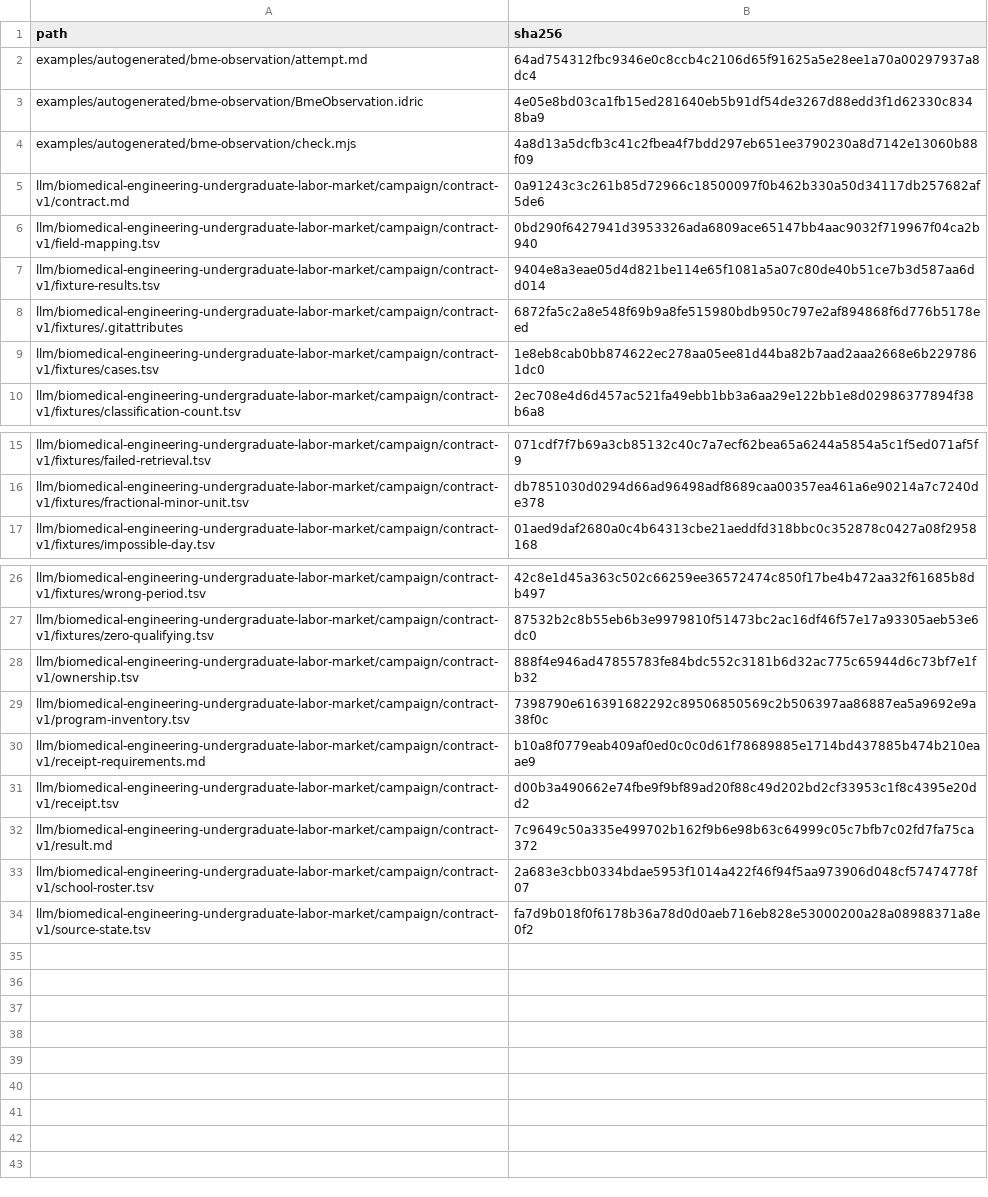
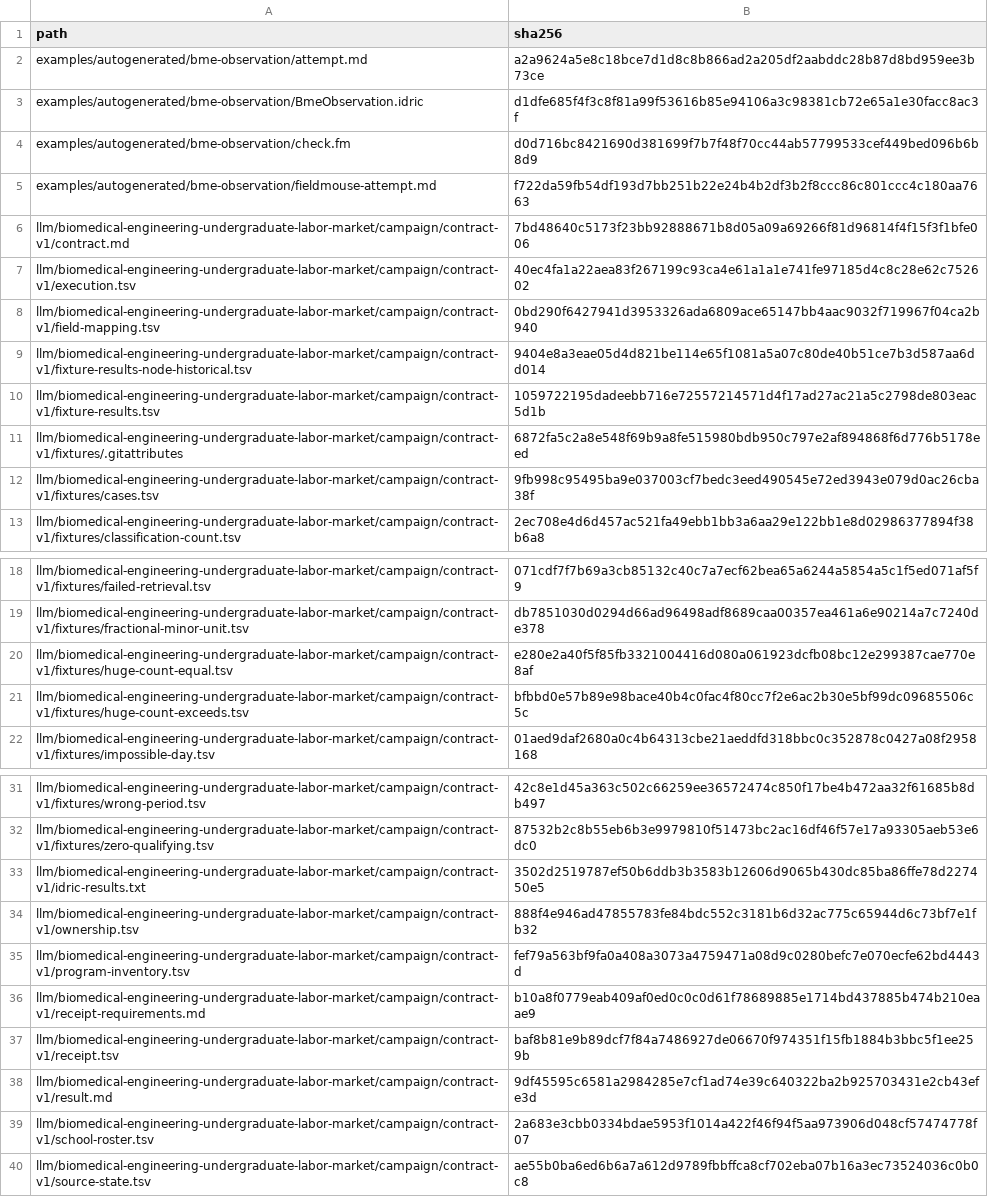
Before and after one commit to bl4ckb4ll/blackball, a TSV file: llm/biomedical-engineering-undergraduate-labor-market/campaign/contract-v1/artifacts.tsv, drawn as a sheet; only a part is shown, gaps mark what is left out; the diff covers the shown part only.

Commit message:
Execute BME checks through Fieldmouse and acquired Idric

```diff
--- a/llm/biomedical-engineering-undergraduate-labor-market/campaign/contract-v1/artifacts.tsv
+++ b/llm/biomedical-engineering-undergraduate-labor-market/campaign/contract-v1/artifacts.tsv
@@ -1,10 +1,13 @@
 path	sha256
-examples/autogenerated/bme-observation/attempt.md	64ad754312fbc9346e0c8ccb4c2106d65f91625a5e28ee1a70a00297937a8dc4
-examples/autogenerated/bme-observation/BmeObservation.idric	4e05e8bd03ca1fb15ed281640eb5b91df54de3267d88edd3f1d62330c8348ba9
-examples/autogenerated/bme-observation/check.mjs	4a8d13a5dcfb3c41c2fbea4f7bdd297eb651ee3790230a8d7142e13060b88f09
-llm/biomedical-engineering-undergraduate-labor-market/campaign/contract-v1/contract.md	0a91243c3c261b85d72966c18500097f0b462b330a50d34117db257682af5de6
+examples/autogenerated/bme-observation/attempt.md	a2a9624a5e8c18bce7d1d8c8b866ad2a205df2aabddc28b87d8bd959ee3b73ce
+examples/autogenerated/bme-observation/BmeObservation.idric	d1dfe685f4f3c8f81a99f53616b85e94106a3c98381cb72e65a1e30facc8ac3f
+examples/autogenerated/bme-observation/check.fm	d0d716bc8421690d381699f7b7f48f70cc44ab57799533cef449bed096b6b8d9
+examples/autogenerated/bme-observation/fieldmouse-attempt.md	f722da59fb54df193d7bb251b22e24b4b2df3b2f8ccc86c801ccc4c180aa7663
+llm/biomedical-engineering-undergraduate-labor-market/campaign/contract-v1/contract.md	7bd48640c5173f23bb92888671b8d05a09a69266f81d96814f4f15f3f1bfe006
+llm/biomedical-engineering-undergraduate-labor-market/campaign/contract-v1/execution.tsv	40ec4fa1a22aea83f267199c93ca4e61a1a1e741fe97185d4c8c28e62c752602
 llm/biomedical-engineering-undergraduate-labor-market/campaign/contract-v1/field-mapping.tsv	0bd290f6427941d3953326ada6809ace65147bb4aac9032f719967f04ca2b940
-llm/biomedical-engineering-undergraduate-labor-market/campaign/contract-v1/fixture-results.tsv	9404e8a3eae05d4d821be114e65f1081a5a07c80de40b51ce7b3d587aa6dd014
+llm/biomedical-engineering-undergraduate-labor-market/campaign/contract-v1/fixture-results-node-historical.tsv	9404e8a3eae05d4d821be114e65f1081a5a07c80de40b51ce7b3d587aa6dd014
+llm/biomedical-engineering-undergraduate-labor-market/campaign/contract-v1/fixture-results.tsv	1059722195dadeebb716e72557214571d4f17ad27ac21a5c2798de803eac5d1b
 llm/biomedical-engineering-undergraduate-labor-market/campaign/contract-v1/fixtures/.gitattributes	6872fa5c2a8e548f69b9a8fe515980bdb950c797e2af894868f6d776b5178eed
-llm/biomedical-engineering-undergraduate-labor-market/campaign/contract-v1/fixtures/cases.tsv	1e8eb8cab0bb874622ec278aa05ee81d44ba82b7aad2aaa2668e6b2297861dc0
+llm/biomedical-engineering-undergraduate-labor-market/campaign/contract-v1/fixtures/cases.tsv	9fb998c95495ba9e037003cf7bedc3eed490545e72ed3943e079d0ac26cba38f
 llm/biomedical-engineering-undergraduate-labor-market/campaign/contract-v1/fixtures/classification-count.tsv	2ec708e4d6d457ac521fa49ebb1bb3a6aa29e122bb1e8d02986377894f38b6a8
@@ -16,2 +19,4 @@ llm/biomedical-engineering-undergraduate-labor-market/campaign/contract-v1/fixtu
 llm/biomedical-engineering-undergraduate-labor-market/campaign/contract-v1/fixtures/fractional-minor-unit.tsv	db7851030d0294d66ad96498adf8689caa00357ea461a6e90214a7c7240de378
+llm/biomedical-engineering-undergraduate-labor-market/campaign/contract-v1/fixtures/huge-count-equal.tsv	e280e2a40f5f85fb3321004416d080a061923dcfb08bc12e299387cae770e8af
+llm/biomedical-engineering-undergraduate-labor-market/campaign/contract-v1/fixtures/huge-count-exceeds.tsv	bfbbd0e57b89e98bace40b4c0fac4f80cc7f2e6ac2b30e5bf99dc09685506c5c
 llm/biomedical-engineering-undergraduate-labor-market/campaign/contract-v1/fixtures/impossible-day.tsv	01aed9daf2680a0c4b64313cbe21aeddfd318bbc0c352878c0427a08f2958168
@@ -27,8 +32,9 @@ llm/biomedical-engineering-undergraduate-labor-market/campaign/contract-v1/fixtu
 llm/biomedical-engineering-undergraduate-labor-market/campaign/contract-v1/fixtures/zero-qualifying.tsv	87532b2c8b55eb6b3e9979810f51473bc2ac16df46f57e17a93305aeb53e6dc0
+llm/biomedical-engineering-undergraduate-labor-market/campaign/contract-v1/idric-results.txt	3502d2519787ef50b6ddb3b3583b12606d9065b430dc85ba86ffe78d227450e5
 llm/biomedical-engineering-undergraduate-labor-market/campaign/contract-v1/ownership.tsv	888f4e946ad47855783fe84bdc552c3181b6d32ac775c65944d6c73bf7e1fb32
-llm/biomedical-engineering-undergraduate-labor-market/campaign/contract-v1/program-inventory.tsv	7398790e616391682292c89506850569c2b506397aa86887ea5a9692e9a38f0c
+llm/biomedical-engineering-undergraduate-labor-market/campaign/contract-v1/program-inventory.tsv	fef79a563bf9fa0a408a3073a4759471a08d9c0280befc7e070ecfe62bd4443d
 llm/biomedical-engineering-undergraduate-labor-market/campaign/contract-v1/receipt-requirements.md	b10a8f0779eab409af0ed0c0c0d61f78689885e1714bd437885b474b210eaae9
-llm/biomedical-engineering-undergraduate-labor-market/campaign/contract-v1/receipt.tsv	d00b3a490662e74fbe9f9bf89ad20f88c49d202bd2cf33953c1f8c4395e20dd2
-llm/biomedical-engineering-undergraduate-labor-market/campaign/contract-v1/result.md	7c9649c50a335e499702b162f9b6e98b63c64999c05c7bfb7c02fd7fa75ca372
+llm/biomedical-engineering-undergraduate-labor-market/campaign/contract-v1/receipt.tsv	baf8b81e9b89dcf7f84a7486927de06670f974351f15fb1884b3bbc5f1ee259b
+llm/biomedical-engineering-undergraduate-labor-market/campaign/contract-v1/result.md	9df45595c6581a2984285e7cf1ad74e39c640322ba2b925703431e2cb43efe3d
 llm/biomedical-engineering-undergraduate-labor-market/campaign/contract-v1/school-roster.tsv	2a683e3cbb0334bdae5953f1014a422f46f94f5aa973906d048cf57474778f07
-llm/biomedical-engineering-undergraduate-labor-market/campaign/contract-v1/source-state.tsv	fa7d9b018f0f6178b36a78d0d0aeb716eb828e53000200a28a08988371a8e0f2
+llm/biomedical-engineering-undergraduate-labor-market/campaign/contract-v1/source-state.tsv	ae55b0ba6ed6b6a7a612d9789fbbffca8cf702eba07b16a3ec73524036c0b0c8
```
Also changed, not shown: 1 edited cell elsewhere in this file, llm/biomedical-engineering-undergraduate-labor-market/campaign/contract-v1/fixture-results.tsv, llm/biomedical-engineering-undergraduate-labor-market/campaign/contract-v1/program-inventory.tsv, 18 other files.
